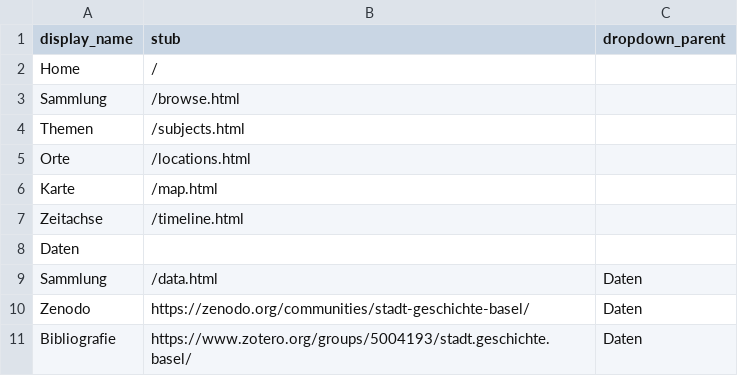
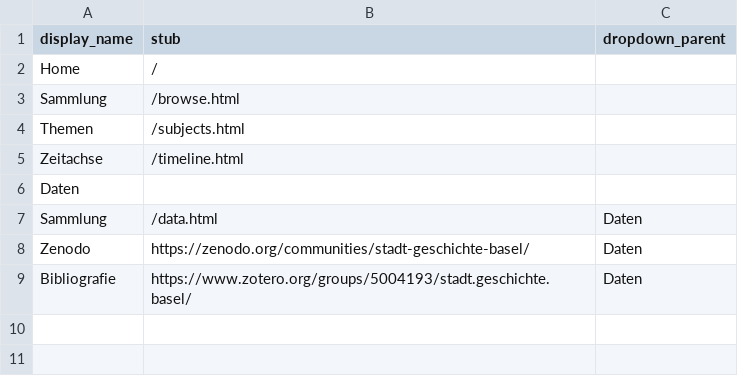
Before and after one commit to Stadt-Geschichte-Basel/forschung.stadtgeschichtebasel.ch, a CSV file: _data/config-nav.csv, drawn as a sheet.

Commit message:
modify config-nav.csv

```diff
--- a/_data/config-nav.csv
+++ b/_data/config-nav.csv
@@ -4,4 +4,2 @@ Sammlung,/browse.html,
 Themen,/subjects.html,
-Orte,/locations.html,
-Karte,/map.html
 Zeitachse,/timeline.html
```
